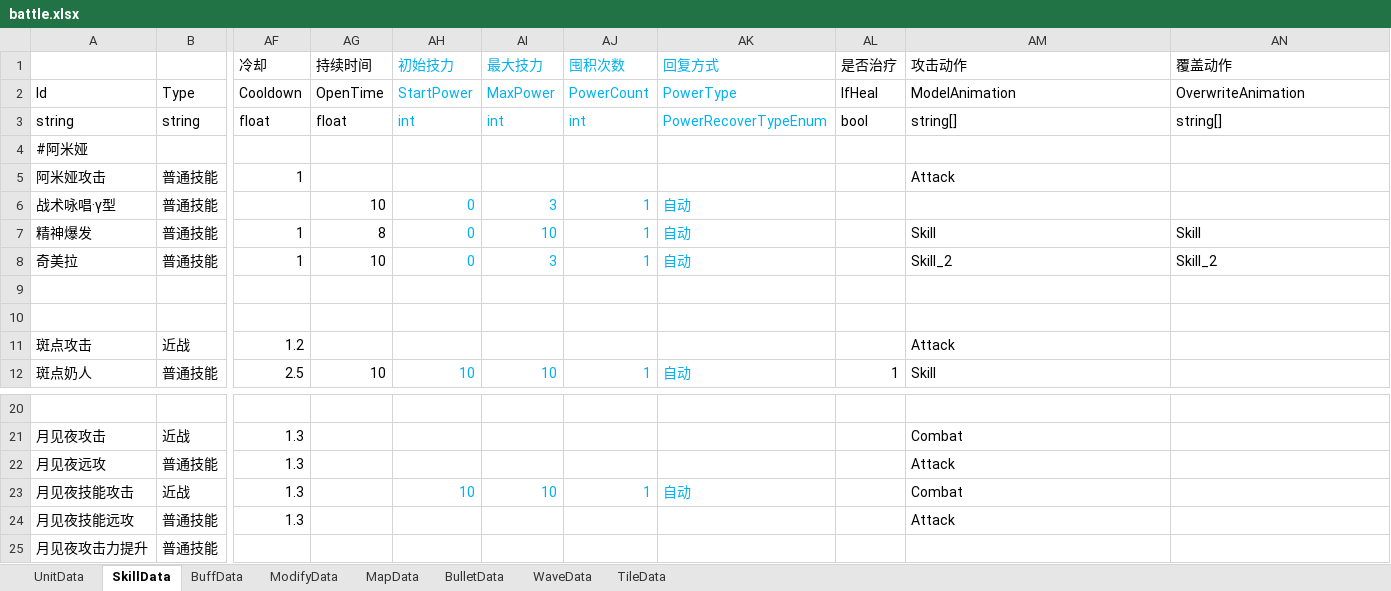
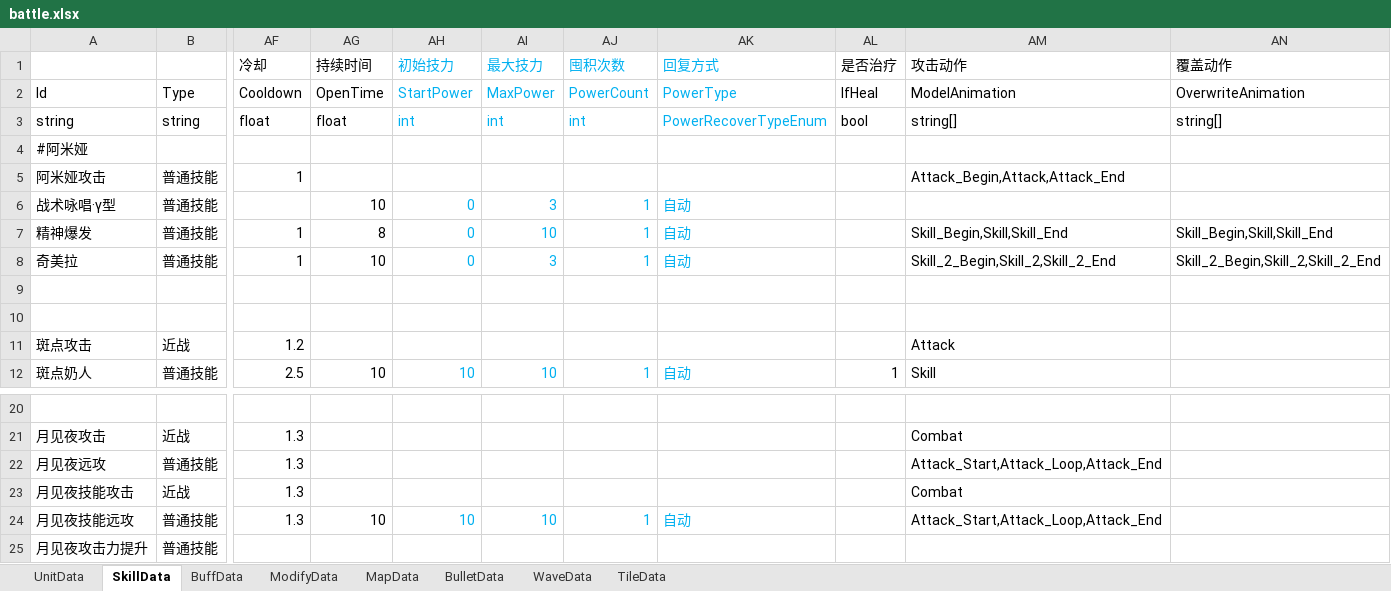
Before and after one commit to Mikez06/Arknight--, an Excel workbook: Excel/battle.xlsx, sheet SkillData, drawn as a sheet; only a part is shown, gaps mark what is left out; values as stored, in another font and other column widths than the file's, no borders; the diff names each change by its address in the sheet, - before the commit and + after, or states it on an @@ line.

```diff
--- a/Excel/battle.xlsx (sheet SkillData)
+++ b/Excel/battle.xlsx (sheet SkillData)
-AM5 (攻击动作): Attack
+AM5 (攻击动作): Attack_Begin,Attack,Attack_End
-AM7 (攻击动作): Skill
+AM7 (攻击动作): Skill_Begin,Skill,Skill_End
-AN7 (覆盖动作): Skill
+AN7 (覆盖动作): Skill_Begin,Skill,Skill_End
-AM8 (攻击动作): Skill_2
+AM8 (攻击动作): Skill_2_Begin,Skill_2,Skill_2_End
-AN8 (覆盖动作): Skill_2
+AN8 (覆盖动作): Skill_2_Begin,Skill_2,Skill_2_End
-AM22 (攻击动作): Attack
+AM22 (攻击动作): Attack_Start,Attack_Loop,Attack_End
-AH23 (初始技力): 10
+AH23 (初始技力): (empty)
-AI23 (最大技力): 10
+AI23 (最大技力): (empty)
-AJ23 (囤积次数): 1
+AJ23 (囤积次数): (empty)
-AK23 (回复方式): 自动
+AK23 (回复方式): (empty)
-AG24 (持续时间): (empty)
+AG24 (持续时间): 10
-AH24 (初始技力): (empty)
+AH24 (初始技力): 10
-AI24 (最大技力): (empty)
+AI24 (最大技力): 10
-AJ24 (囤积次数): (empty)
+AJ24 (囤积次数): 1
-AK24 (回复方式): (empty)
+AK24 (回复方式): 自动
-AM24 (攻击动作): Attack
+AM24 (攻击动作): Attack_Start,Attack_Loop,Attack_End
```
Also changed, not shown: sheet WaveData, sheet UnitData, 9 other files.
